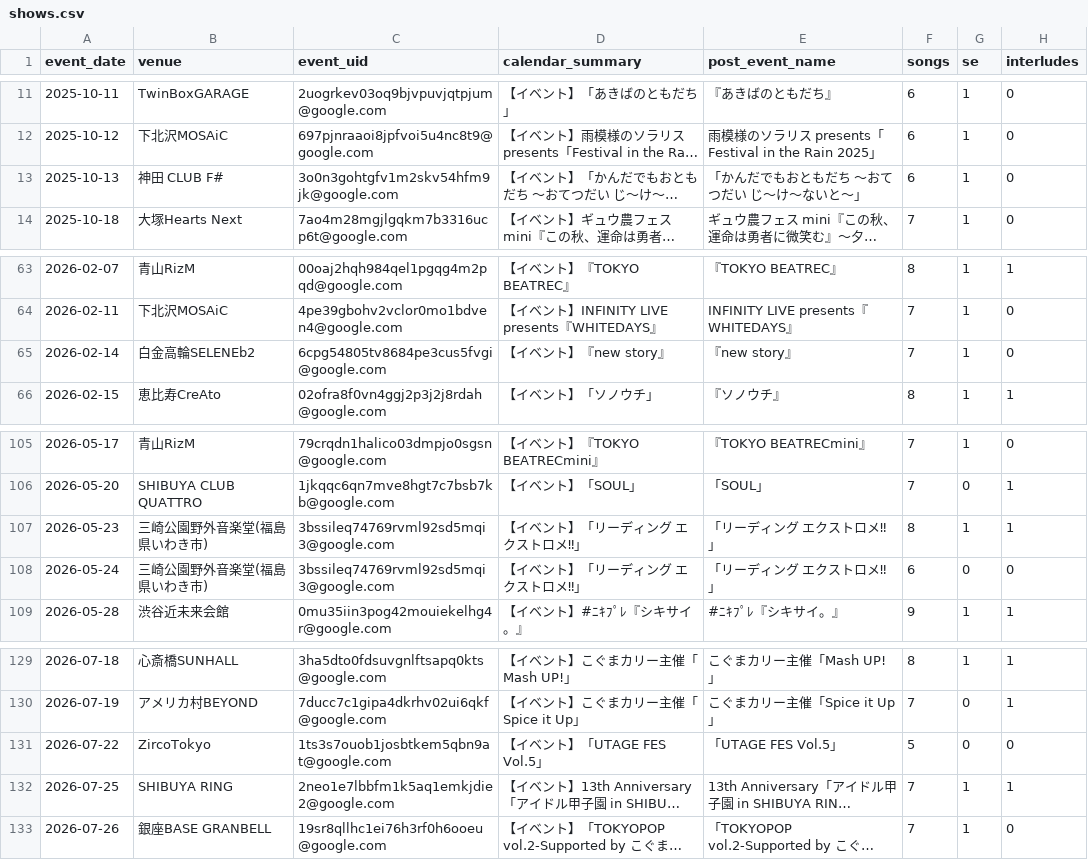
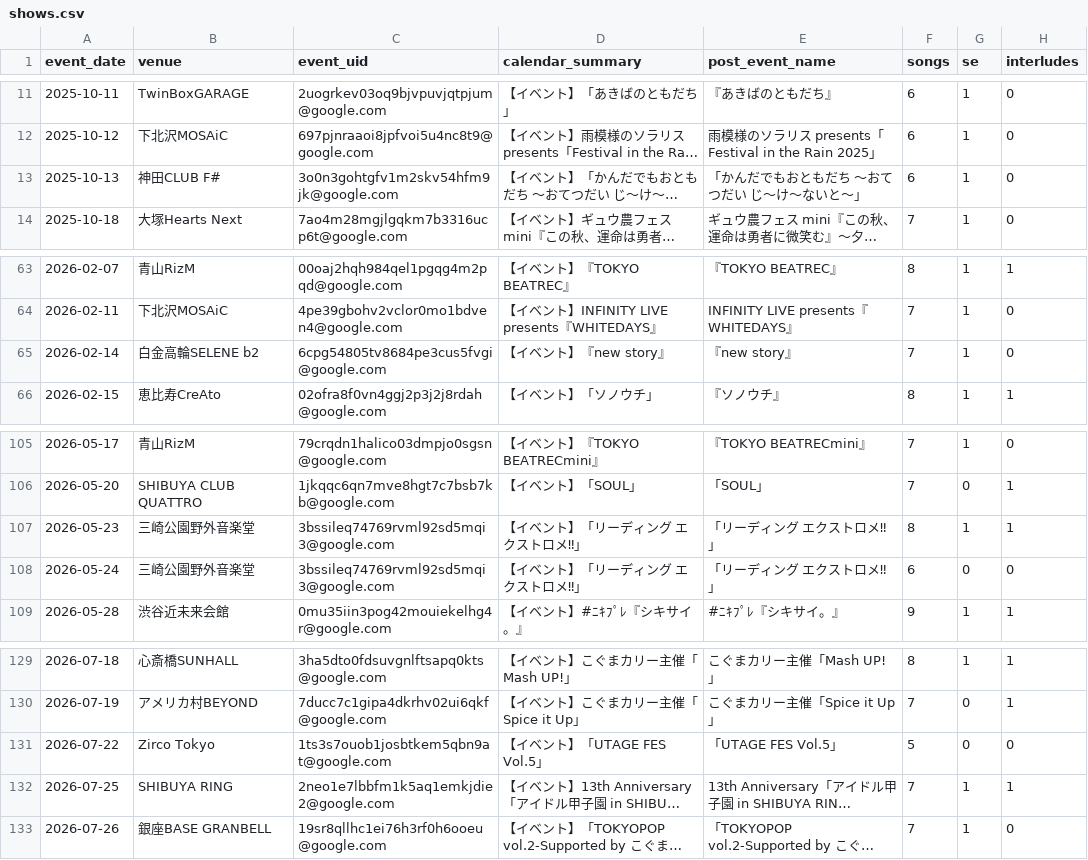
Before and after one commit to ganbaramen/drawrydb, a CSV file: data/generated/shows.csv, drawn as a sheet; only a part is shown, gaps mark what is left out; long unchanged cells end in …; the diff names each change by its address in the sheet, - before the commit and + after, or states it on an @@ line.

```diff
--- a/data/generated/shows.csv
+++ b/data/generated/shows.csv
-B13 (venue): 神田 CLUB F#
+B13 (venue): 神田CLUB F#
-B65 (venue): 白金高輪SELENEb2
+B65 (venue): 白金高輪SELENE b2
-B107:B108 (venue): 三崎公園野外音楽堂(福島県いわき市)
+B107:B108 (venue): 三崎公園野外音楽堂
-B131 (venue): ZircoTokyo
+B131 (venue): Zirco Tokyo
```
Also changed, not shown: data/generated/setlists.csv, data/generated/venue_stats.csv, 3 other files.
